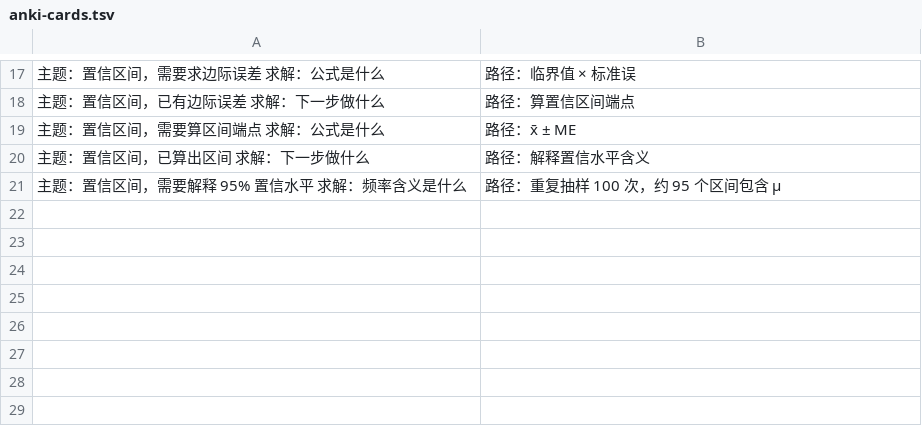
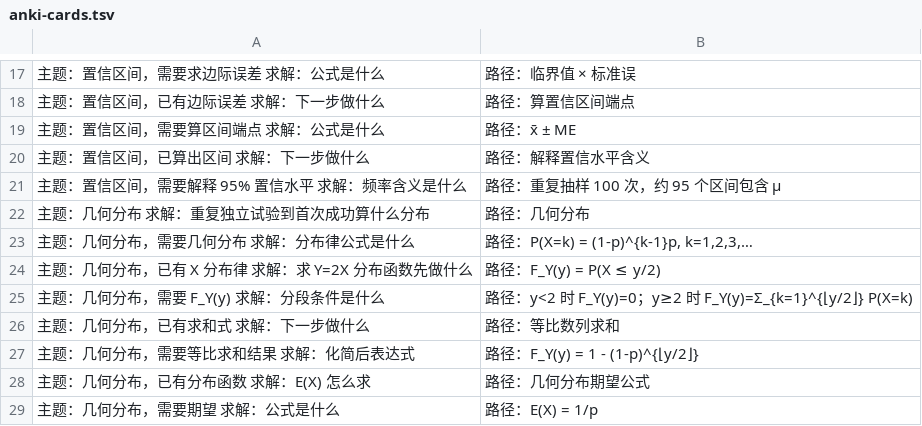
Before and after one commit to Caelirhythmus/exam-probability-and-mathematical-statistics, a TSV file: docs/exam/md/1-collections/anki-cards.tsv, drawn as a sheet; only a part is shown, gaps mark what is left out.

Commit message:
docs(collections): add geometric distribution cards (8 cards, 4 A/B pairs)

```diff
--- a/docs/exam/md/1-collections/anki-cards.tsv
+++ b/docs/exam/md/1-collections/anki-cards.tsv
@@ -21 +21,9 @@
 主题：置信区间，需要解释 95% 置信水平  求解：频率含义是什么	路径：重复抽样 100 次，约 95 个区间包含 μ
+主题：几何分布  求解：重复独立试验到首次成功算什么分布	路径：几何分布
+主题：几何分布，需要几何分布  求解：分布律公式是什么	路径：P(X=k) = (1-p)^{k-1}p, k=1,2,3,…
+主题：几何分布，已有 X 分布律  求解：求 Y=2X 分布函数先做什么	路径：F_Y(y) = P(X ≤ y/2)
+主题：几何分布，需要 F_Y(y)  求解：分段条件是什么	路径：y<2 时 F_Y(y)=0；y≥2 时 F_Y(y)=Σ_{k=1}^{⌊y/2⌋} P(X=k)
+主题：几何分布，已有求和式  求解：下一步做什么	路径：等比数列求和
+主题：几何分布，需要等比求和结果  求解：化简后表达式	路径：F_Y(y) = 1 - (1-p)^{⌊y/2⌋}
+主题：几何分布，已有分布函数  求解：E(X) 怎么求	路径：几何分布期望公式
+主题：几何分布，需要期望  求解：公式是什么	路径：E(X) = 1/p
```
Also changed, not shown: 1 other file.
